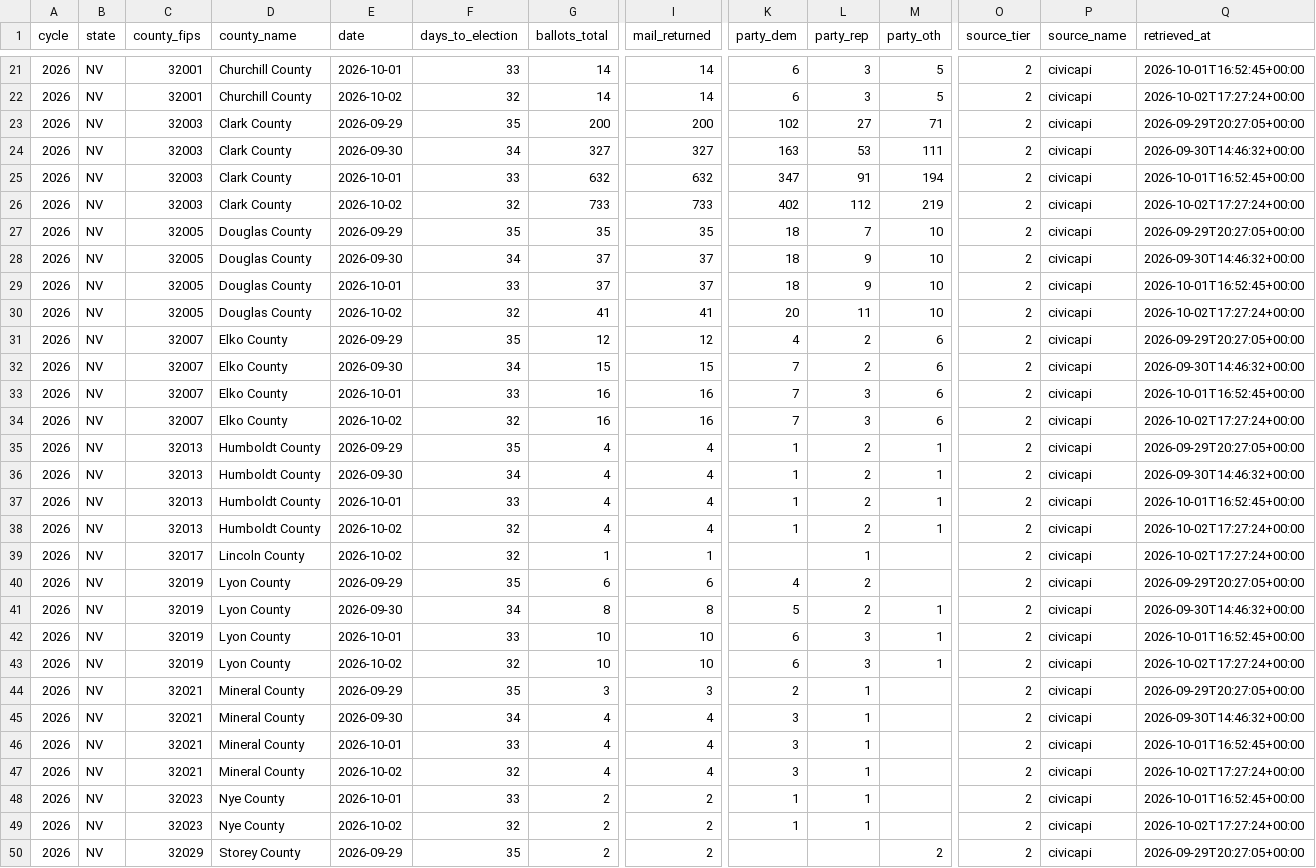
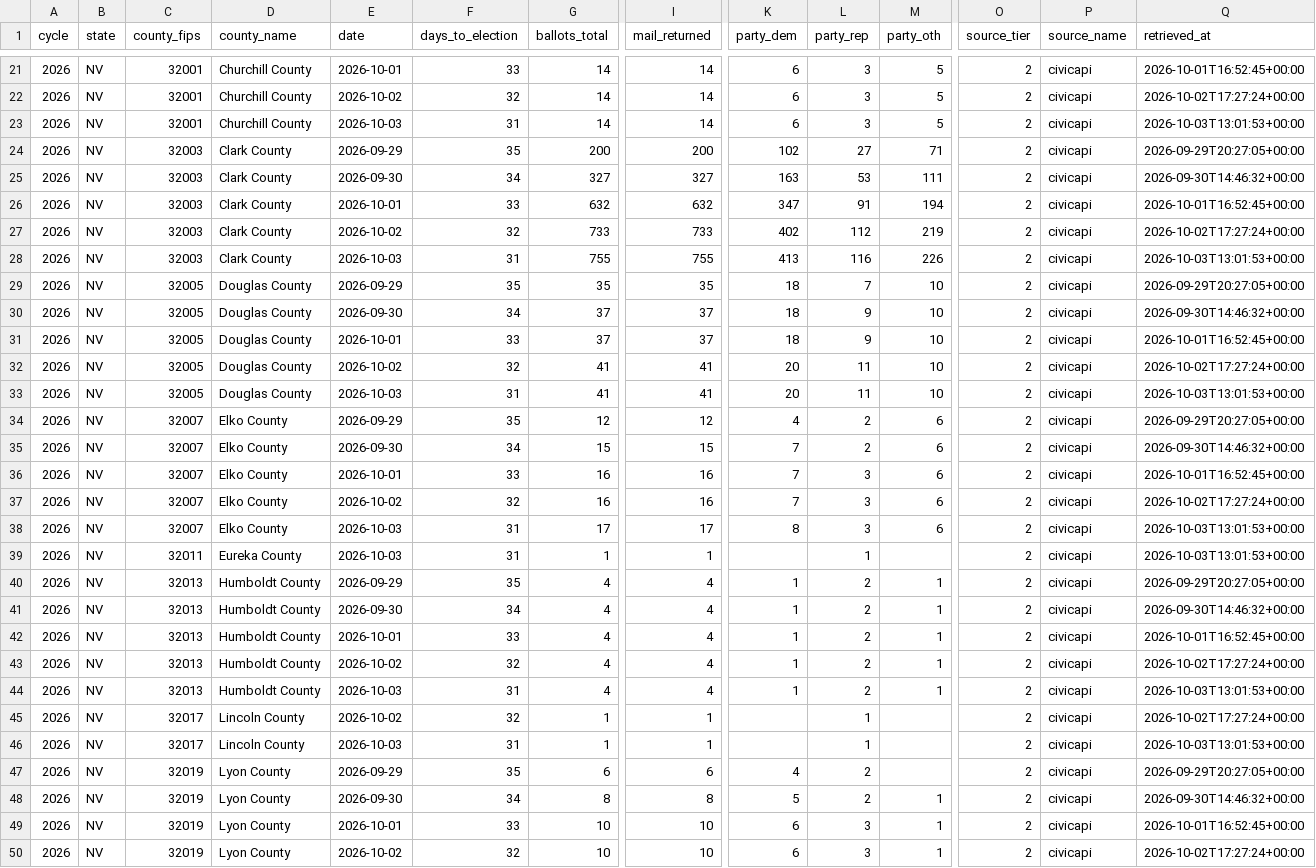
Before and after one commit to ElectIndex/26_early_vote, a CSV file: output/counties/nv.csv, drawn as a sheet; only a part is shown, gaps mark what is left out; the shorter side is filled out with more unchanged rows; rows hold the shown columns only; the diff covers the shown part only; the diff names each change by its address in the sheet, - before the commit and + after, or states it on an @@ line.

```diff
--- a/output/counties/nv.csv
+++ b/output/counties/nv.csv
+row 23: 2026 | NV | 32001 | Churchill County | 2026-10-03 | 31 | 14 | 14 | 6 | 3 | 5 | 2 | civicapi | 2026-10-03T13:01:53+00:00
+row 28: 2026 | NV | 32003 | Clark County | 2026-10-03 | 31 | 755 | 755 | 413 | 116 | 226 | 2 | civicapi | 2026-10-03T13:01:53+00:00
+row 33: 2026 | NV | 32005 | Douglas County | 2026-10-03 | 31 | 41 | 41 | 20 | 11 | 10 | 2 | civicapi | 2026-10-03T13:01:53+00:00
+row 38: 2026 | NV | 32007 | Elko County | 2026-10-03 | 31 | 17 | 17 | 8 | 3 | 6 | 2 | civicapi | 2026-10-03T13:01:53+00:00
+row 39: 2026 | NV | 32011 | Eureka County | 2026-10-03 | 31 | 1 | 1 |  | 1 |  | 2 | civicapi | 2026-10-03T13:01:53+00:00
+row 44: 2026 | NV | 32013 | Humboldt County | 2026-10-03 | 31 | 4 | 4 | 1 | 2 | 1 | 2 | civicapi | 2026-10-03T13:01:53+00:00
+row 46: 2026 | NV | 32017 | Lincoln County | 2026-10-03 | 31 | 1 | 1 |  | 1 |  | 2 | civicapi | 2026-10-03T13:01:53+00:00
```
Also changed, not shown: 7 added rows elsewhere in this file, output/counterfactual.csv, output/counties/ga.csv, 11 other files.
